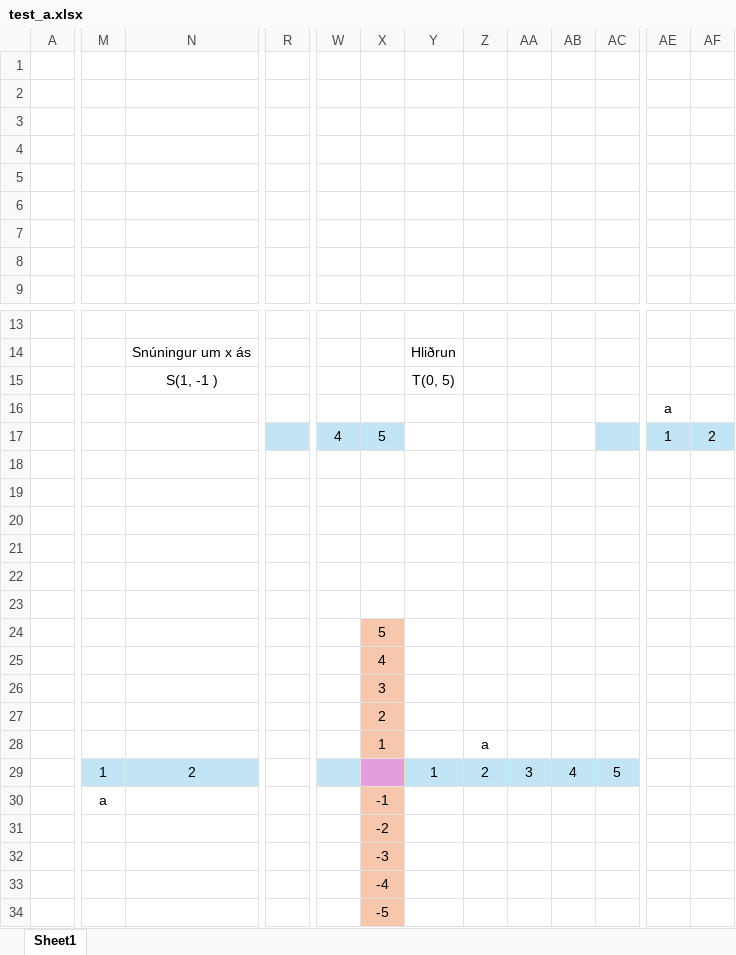
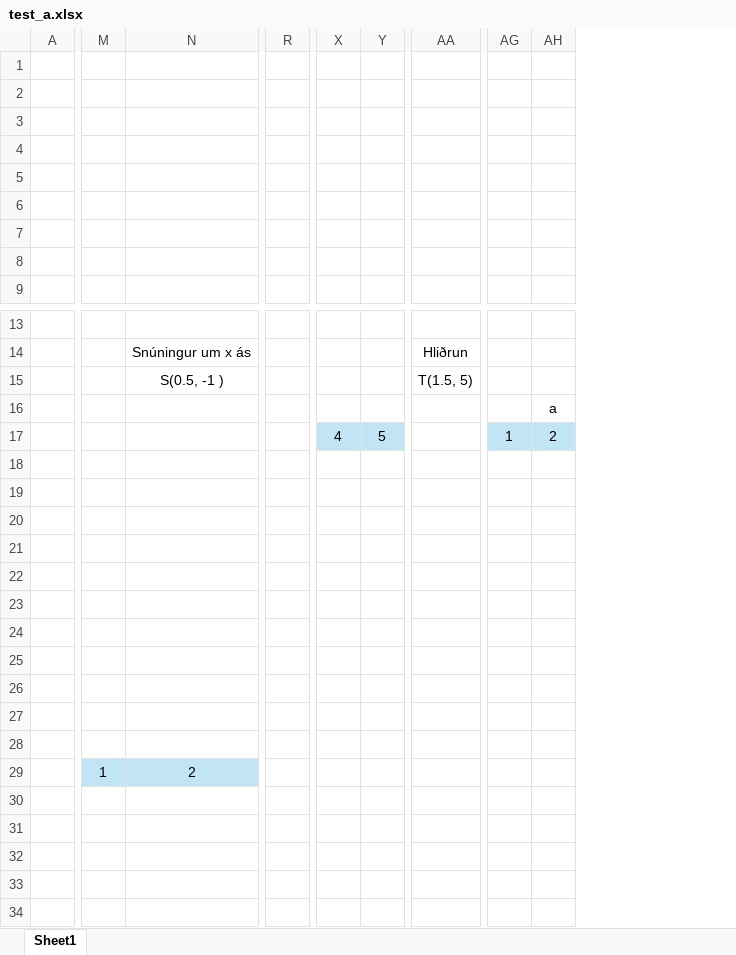
Before and after one commit to katrin108/katrin108.github.io, an Excel workbook: H4/test_a.xlsx, sheet Sheet1, drawn as a sheet; only a part is shown, gaps mark what is left out; values as stored, in another font and other column widths than the file's, no borders; charts and pictures not drawn; removed rows and columns are numbered as before the commit, all else as after; rows hold the shown columns only; the diff covers the shown part only; the diff names each change by its address in the sheet, - before the commit and + after, or states it on an @@ line.

```diff
--- a/H4/test_a.xlsx (sheet Sheet1)
+++ b/H4/test_a.xlsx (sheet Sheet1)
-column X, rows 17-25: 5 |  |  |  |  |  |  | 5 | 4; rows 28-34: 1 |  | -1 | -2 | -3 | -4 | -5
-column Y, rows 14-15: Hliðrun | T(0, 5); row 29: 1
-column Z, rows 28-29: a | 2
-column AA, row 29: 3
-column AB, row 29: 4
+column AA, rows 14-15: Hliðrun | T(1.5, 5)
-N15: S(1, -1 )
+N15: S(0.5, -1 )
-AG16: a
+AG16: (empty)
-AH16: (empty)
+AH16: a
-R17 fill: #C1E5F5
+R17 fill: none
-Y17: (empty)
+Y17: 5
-row 26:  |  |  |  |  | 3
-row 27:  |  |  |  |  | 2
+row 26: (empty)
+row 27: (empty)
-X29 fill: #C1E5F5
+X29 fill: none
-Y29: 5
+Y29: (empty)
-Y29 fill: #C1E5F5
+Y29 fill: none
-M30: a
+M30: (empty)
```
Also changed, not shown: 6 added columns and cell formats elsewhere in this sheet, charts or pictures, 5 other files.
